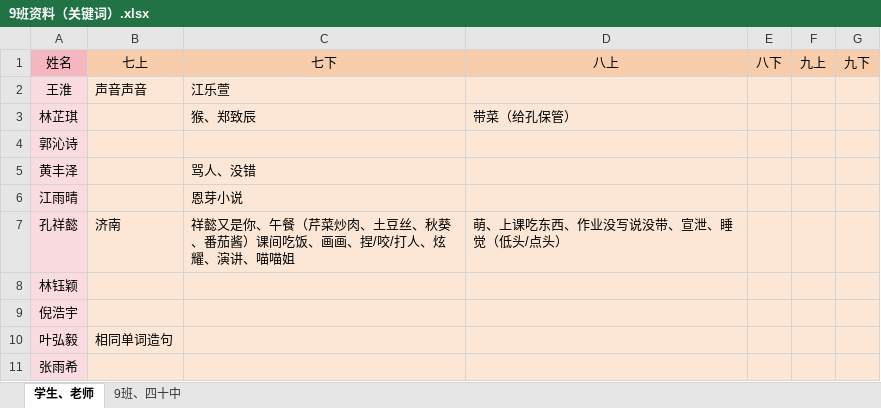
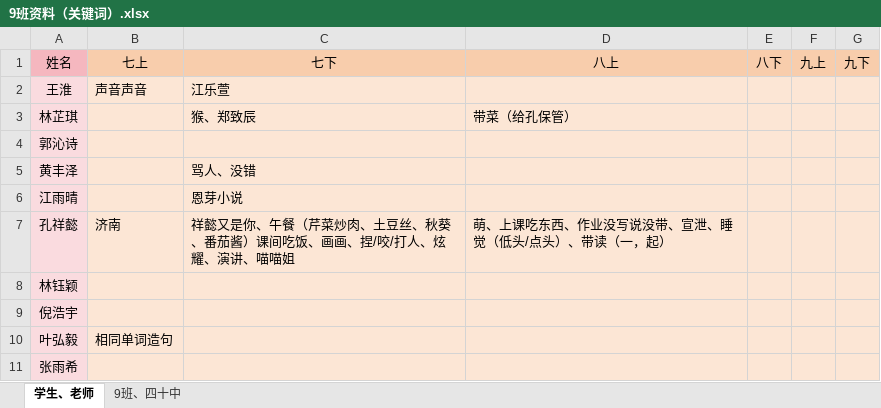
Before and after one commit to dsywy1698/dsywy1698.github.io, an Excel workbook: c/9班资料（关键词）.xlsx, sheet 学生、老师, drawn as a sheet; only a part is shown; values as stored, in another font and other column widths than the file's, no borders; conditional formats not drawn; the diff names each change by its address in the sheet, - before the commit and + after, or states it on an @@ line.

Commit message:
Update 9班资料（关键词）.xlsx

```diff
--- a/c/9班资料（关键词）.xlsx (sheet 学生、老师)
+++ b/c/9班资料（关键词）.xlsx (sheet 学生、老师)
-D7: 萌、上课吃东西、作业没写说没带、宣泄、睡觉（低头/点头）
+D7: 萌、上课吃东西、作业没写说没带、宣泄、睡觉（低头/点头）、带读（一，起）
```
